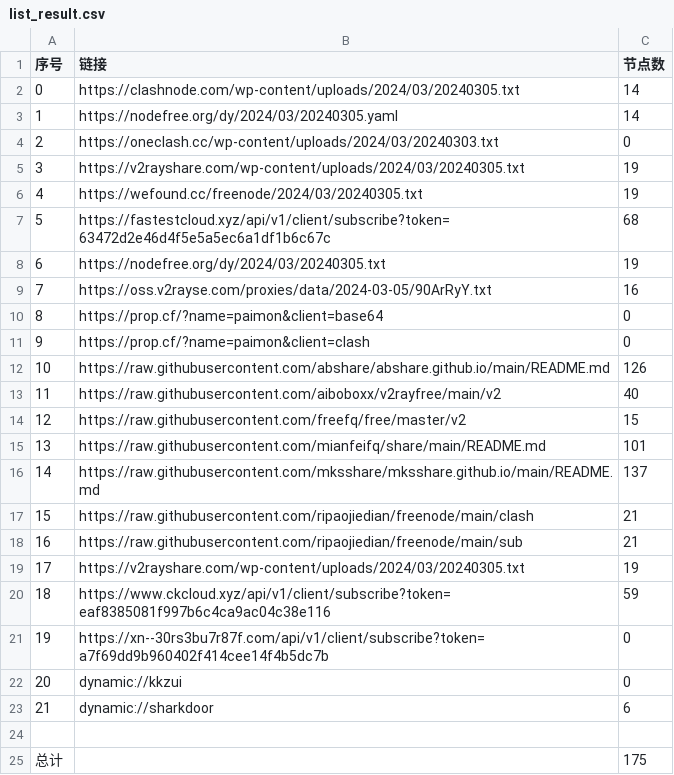
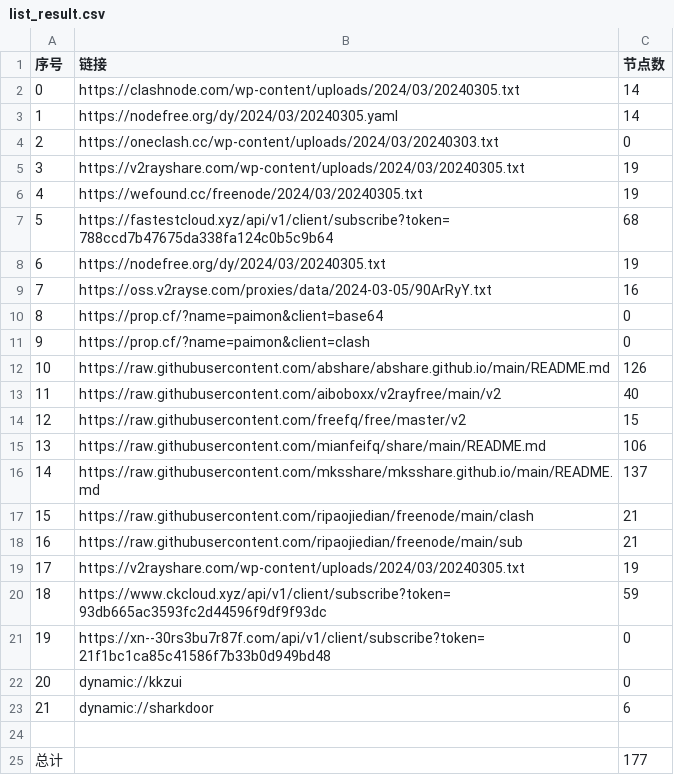
Before and after one commit to PrimarySchoolChief/NoMoreWalls, a CSV file: list_result.csv, drawn as a sheet.

```diff
--- a/list_result.csv
+++ b/list_result.csv
@@ -6,3 +6,3 @@
 4,https://wefound.cc/freenode/2024/03/20240305.txt,19
-5,https://fastestcloud.xyz/api/v1/client/subscribe?token=63472d2e46d4f5e5a5ec6a1df1b6c67c,68
+5,https://fastestcloud.xyz/api/v1/client/subscribe?token=788ccd7b47675da338fa124c0b5c9b64,68
 6,https://nodefree.org/dy/2024/03/20240305.txt,19
@@ -14,3 +14,3 @@
 12,https://raw.githubusercontent.com/freefq/free/master/v2,15
-13,https://raw.githubusercontent.com/mianfeifq/share/main/README.md,101
+13,https://raw.githubusercontent.com/mianfeifq/share/main/README.md,106
 14,https://raw.githubusercontent.com/mksshare/mksshare.github.io/main/README.md,137
@@ -19,4 +19,4 @@
 17,https://v2rayshare.com/wp-content/uploads/2024/03/20240305.txt,19
-18,https://www.ckcloud.xyz/api/v1/client/subscribe?token=eaf8385081f997b6c4ca9ac04c38e116,59
-19,https://xn--30rs3bu7r87f.com/api/v1/client/subscribe?token=a7f69dd9b960402f414cee14f4b5dc7b,0
+18,https://www.ckcloud.xyz/api/v1/client/subscribe?token=93db665ac3593fc2d44596f9df9f93dc,59
+19,https://xn--30rs3bu7r87f.com/api/v1/client/subscribe?token=21f1bc1ca85c41586f7b33b0d949bd48,0
 20,dynamic://kkzui,0
@@ -24,2 +24,2 @@
 
-总计,,175
+总计,,177
```
Also changed, not shown: 11 other files.
